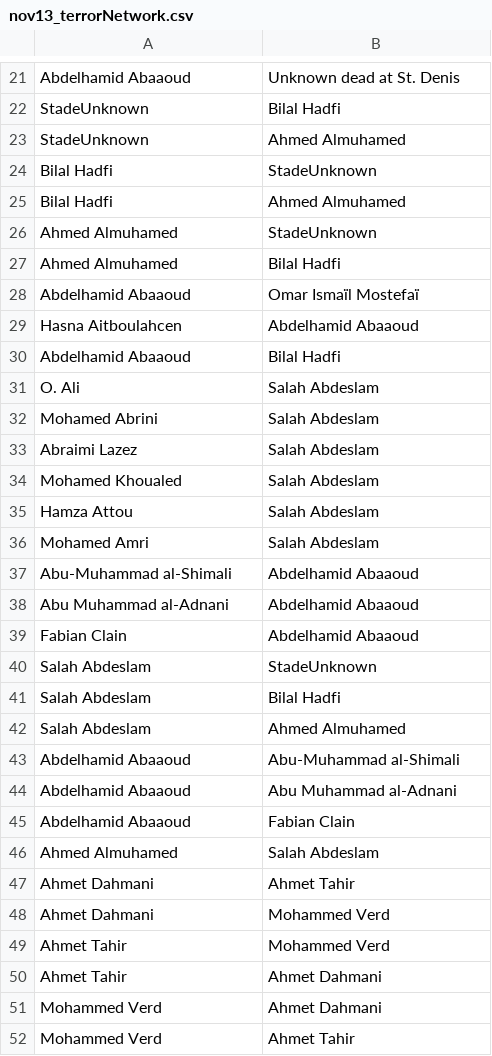
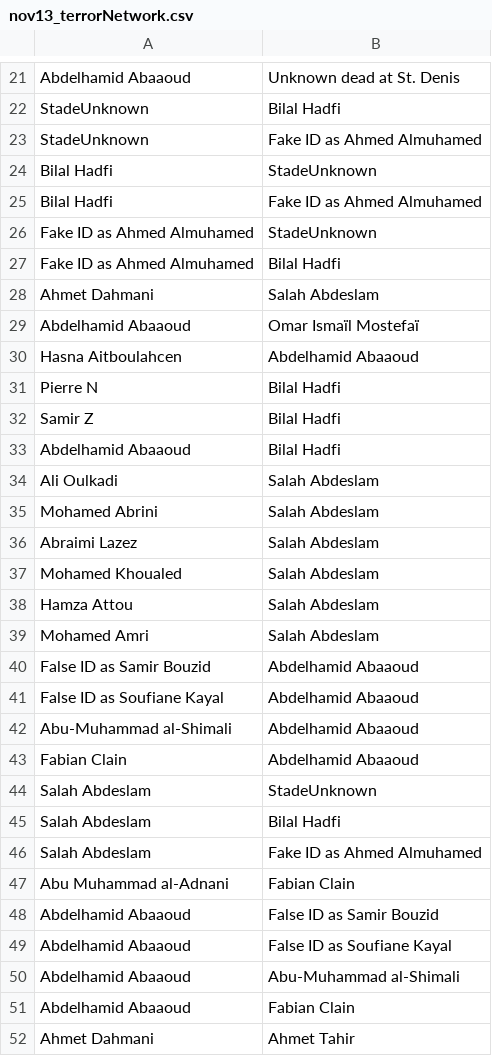
Before and after one commit to sashagutfraind/Nov13, a CSV file: nov13_terrorNetwork.csv, drawn as a sheet; only a part is shown, gaps mark what is left out; the shorter side is filled out with more unchanged rows; the diff covers the shown part only.

```diff
--- a/nov13_terrorNetwork.csv
+++ b/nov13_terrorNetwork.csv
@@ -22,11 +22,14 @@
 "StadeUnknown","Bilal Hadfi"
-"StadeUnknown","Ahmed Almuhamed"
+"StadeUnknown","Fake ID as Ahmed Almuhamed"
 "Bilal Hadfi","StadeUnknown"
-"Bilal Hadfi","Ahmed Almuhamed"
-"Ahmed Almuhamed","StadeUnknown"
-"Ahmed Almuhamed","Bilal Hadfi"
+"Bilal Hadfi","Fake ID as Ahmed Almuhamed"
+"Fake ID as Ahmed Almuhamed","StadeUnknown"
+"Fake ID as Ahmed Almuhamed","Bilal Hadfi"
+"Ahmet Dahmani","Salah Abdeslam"
 "Abdelhamid Abaaoud","Omar Ismaïl Mostefaï"
 "Hasna Aitboulahcen","Abdelhamid Abaaoud"
+"Pierre N","Bilal Hadfi"
+"Samir Z","Bilal Hadfi"
 "Abdelhamid Abaaoud","Bilal Hadfi"
-"O. Ali","Salah Abdeslam"
+"Ali Oulkadi","Salah Abdeslam"
 "Mohamed Abrini","Salah Abdeslam"
@@ -36,4 +39,5 @@
 "Mohamed Amri","Salah Abdeslam"
+"False ID as Samir Bouzid","Abdelhamid Abaaoud"
+"False ID as Soufiane Kayal","Abdelhamid Abaaoud"
 "Abu-Muhammad al-Shimali","Abdelhamid Abaaoud"
-"Abu Muhammad al-Adnani","Abdelhamid Abaaoud"
 "Fabian Clain","Abdelhamid Abaaoud"
@@ -41,7 +45,8 @@
 "Salah Abdeslam","Bilal Hadfi"
-"Salah Abdeslam","Ahmed Almuhamed"
+"Salah Abdeslam","Fake ID as Ahmed Almuhamed"
+"Abu Muhammad al-Adnani","Fabian Clain"
+"Abdelhamid Abaaoud","False ID as Samir Bouzid"
+"Abdelhamid Abaaoud","False ID as Soufiane Kayal"
 "Abdelhamid Abaaoud","Abu-Muhammad al-Shimali"
-"Abdelhamid Abaaoud","Abu Muhammad al-Adnani"
 "Abdelhamid Abaaoud","Fabian Clain"
-"Ahmed Almuhamed","Salah Abdeslam"
 "Ahmet Dahmani","Ahmet Tahir"
```
Also changed, not shown: 25 added rows and 1 edited cell elsewhere in this file, 2 other files.
